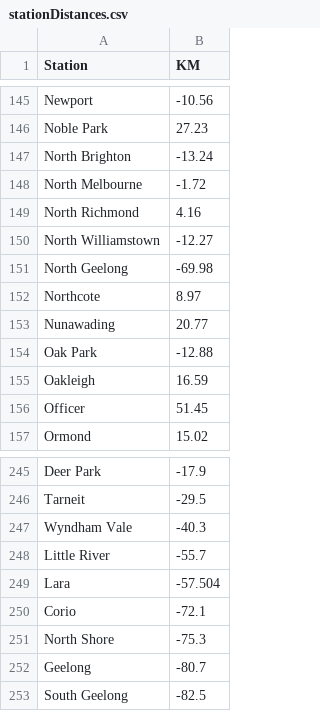
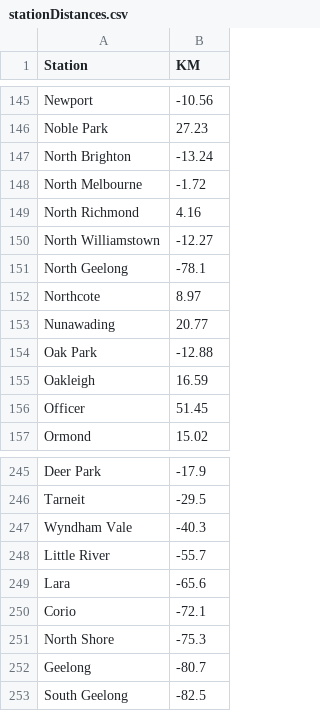
Before and after one commit to Richy023/TrackPulse-Vic-Richy, a CSV file: utils/trainlogger/stationDistances.csv, drawn as a sheet; only a part is shown, gaps mark what is left out.

Commit message:
fixed north geelong distance

```diff
--- a/utils/trainlogger/stationDistances.csv
+++ b/utils/trainlogger/stationDistances.csv
@@ -150,3 +150,3 @@ North Richmond,4.16
 North Williamstown,-12.27
-North Geelong,-69.98
+North Geelong,-78.1
 Northcote,8.97
@@ -248,3 +248,3 @@ Wyndham Vale,-40.3
 Little River,-55.7
-Lara,-57.504
+Lara,-65.6
 Corio,-72.1
```
